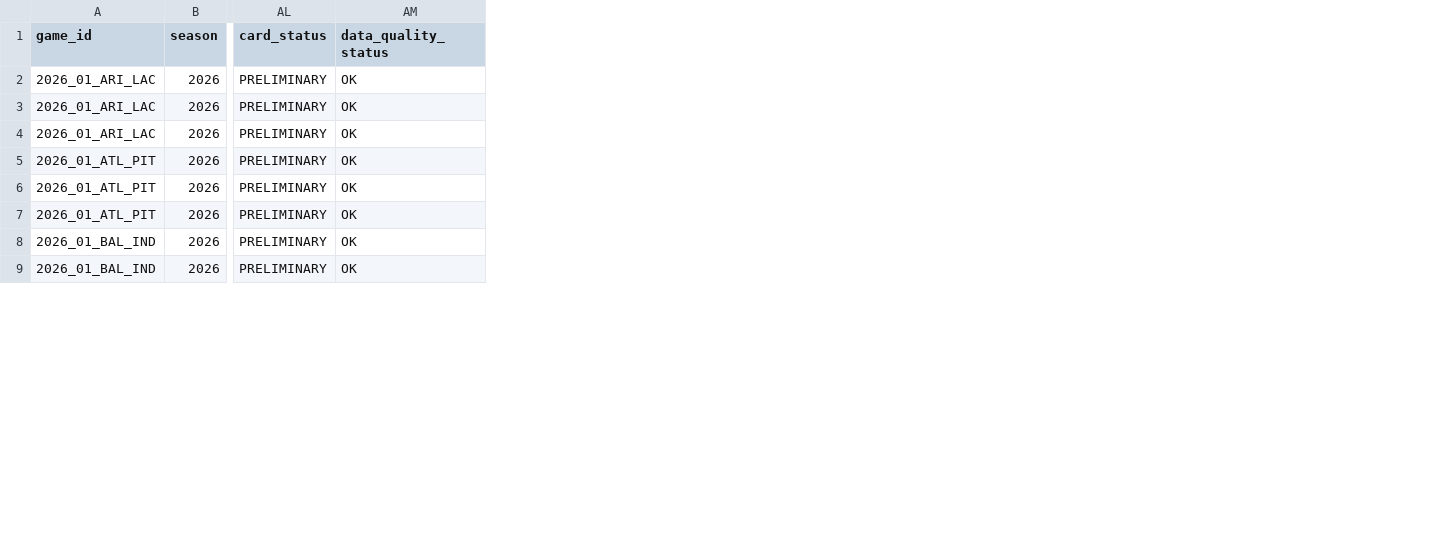
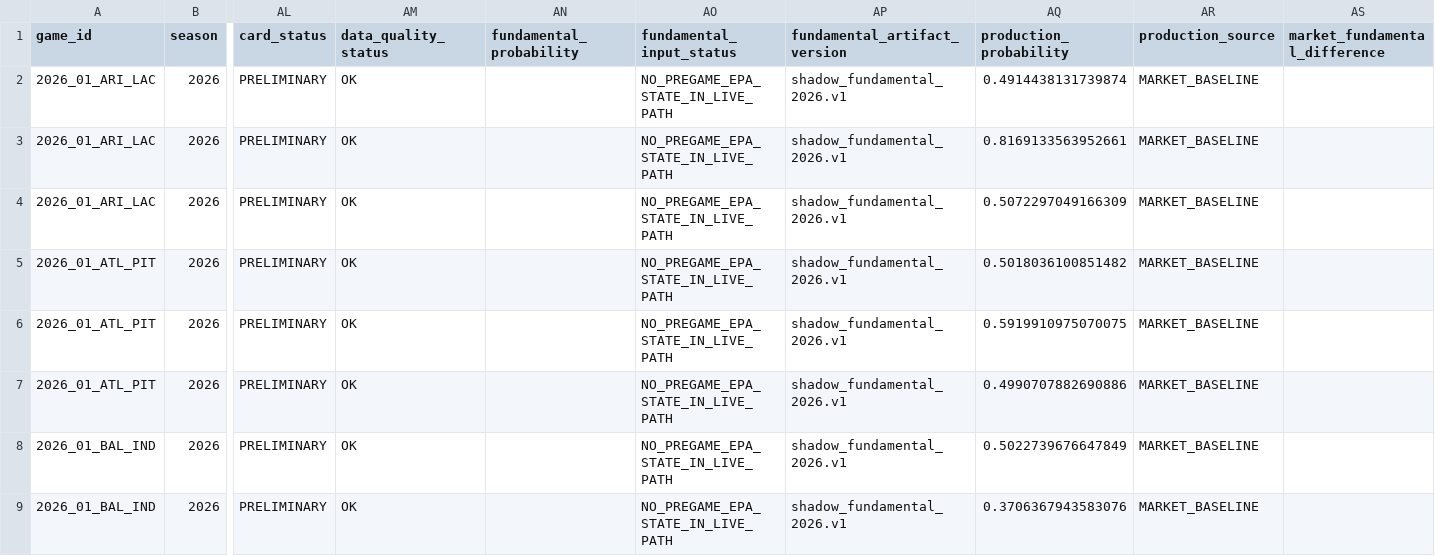
Before and after one commit to Risky-Scout/nfl-predictions-pricing, a CSV file: outputs/season_2026/card_wk1.csv, drawn as a sheet; only a part is shown, gaps mark what is left out; the diff names each change by its address in the sheet, - before the commit and + after, or states it on an @@ line.

```diff
--- a/outputs/season_2026/card_wk1.csv
+++ b/outputs/season_2026/card_wk1.csv
+column AN (fundamental_probability), empty
+column AO (fundamental_input_status), rows 2-9: all NO_PREGAME_EPA_STATE_IN_LIVE_PATH
+column AP (fundamental_artifact_version), rows 2-9: all shadow_fundamental_2026.v1
+column AQ (production_probability), rows 2-9: 0.4914438131739874 | 0.8169133563952661 | 0.5072297049166309 | 0.5018036100851482 | 0.5919910975070075 | 0.4990707882690886 | 0.5022739676647849 | 0.3706367943583076
+column AR (production_source), rows 2-9: all MARKET_BASELINE
+column AS (market_fundamental_difference), empty
```
Also changed, not shown: 6 other files.
